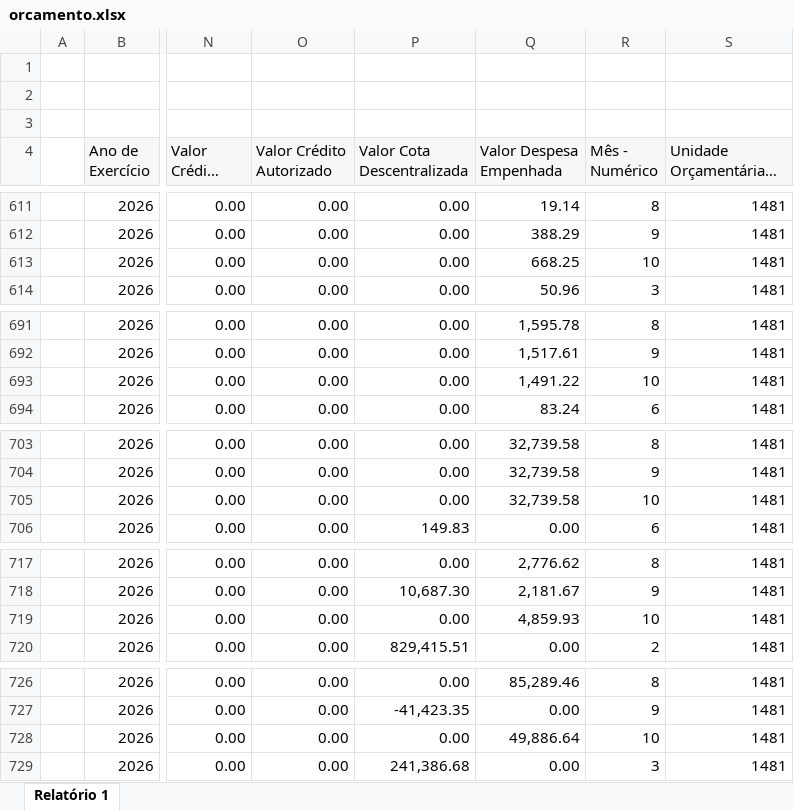
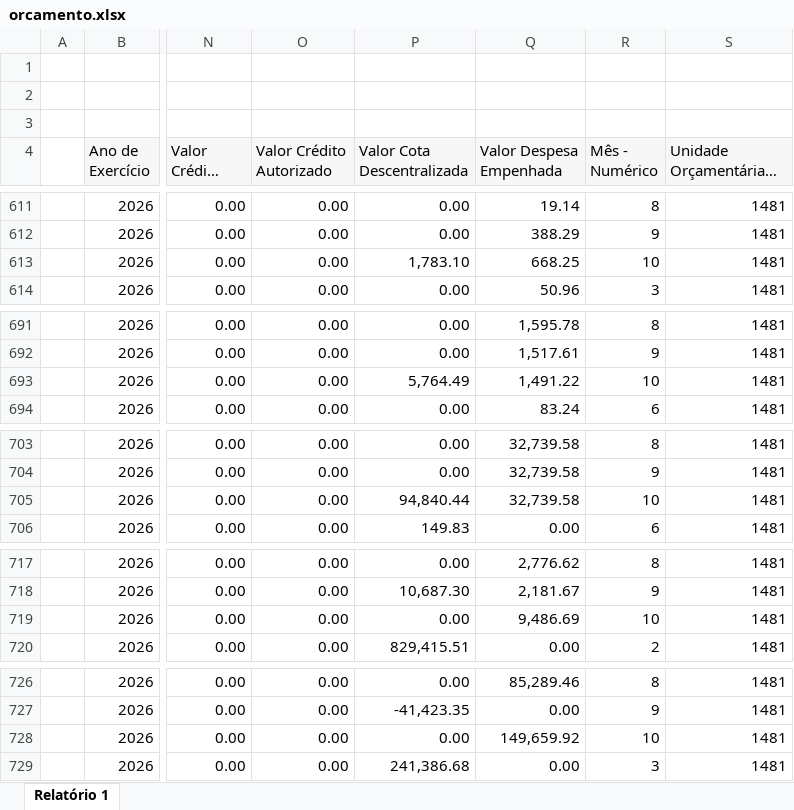
Before and after one commit to feasmg/painel_feasmg, an Excel workbook: orcamento.xlsx, sheet Relatório 1, drawn as a sheet; only a part is shown, gaps mark what is left out; long unchanged cells end in …; values as stored, in another font and other column widths than the file's, no borders; the diff covers the shown part only; the diff names each change by its address in the sheet, - before the commit and + after, or states it on an @@ line.

```diff
--- a/orcamento.xlsx (sheet Relatório 1)
+++ b/orcamento.xlsx (sheet Relatório 1)
-P613 (Valor Cota Descentralizada): 0.00
+P613 (Valor Cota Descentralizada): 1,783.10
-P693 (Valor Cota Descentralizada): 0.00
+P693 (Valor Cota Descentralizada): 5,764.49
-P705 (Valor Cota Descentralizada): 0.00
+P705 (Valor Cota Descentralizada): 94,840.44
-Q719 (Valor Despesa Empenhada): 4,859.93
+Q719 (Valor Despesa Empenhada): 9,486.69
-Q728 (Valor Despesa Empenhada): 49,886.64
+Q728 (Valor Despesa Empenhada): 149,659.92
```
Also changed, not shown: 7 added rows and 29 edited cells elsewhere in this sheet.
